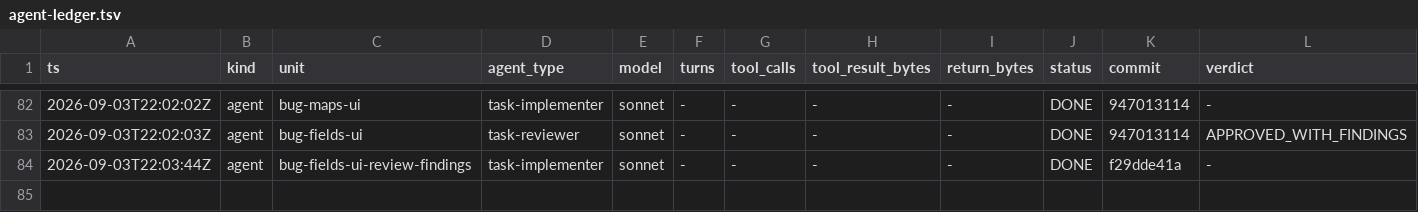
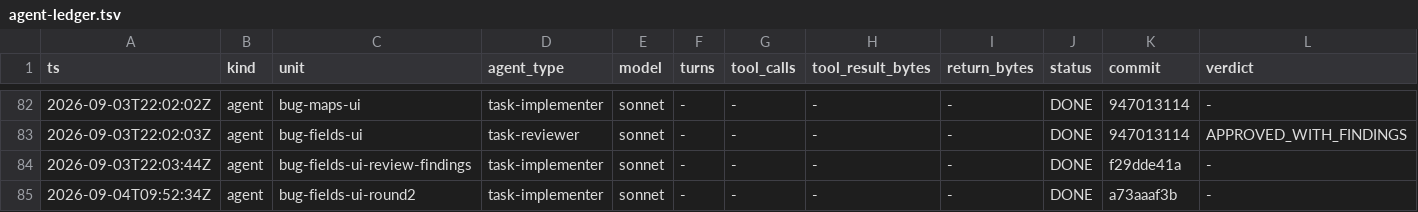
Before and after one commit to Chronicle20/atlas, a TSV file: docs/tasks/task-292-map-definition-field-split/agent-ledger.tsv, drawn as a sheet; only a part is shown, gaps mark what is left out; rows hold the shown columns only; the diff names each change by its address in the sheet, - before the commit and + after, or states it on an @@ line.

```diff
--- a/docs/tasks/task-292-map-definition-field-split/agent-ledger.tsv
+++ b/docs/tasks/task-292-map-definition-field-split/agent-ledger.tsv
+row 85: 2026-09-04T09:52:34Z | agent | bug-fields-ui-round2 | task-implementer | sonnet | - | - | - | - | DONE | a73aaaf3b | -
```
Also changed, not shown: 1 other file.
